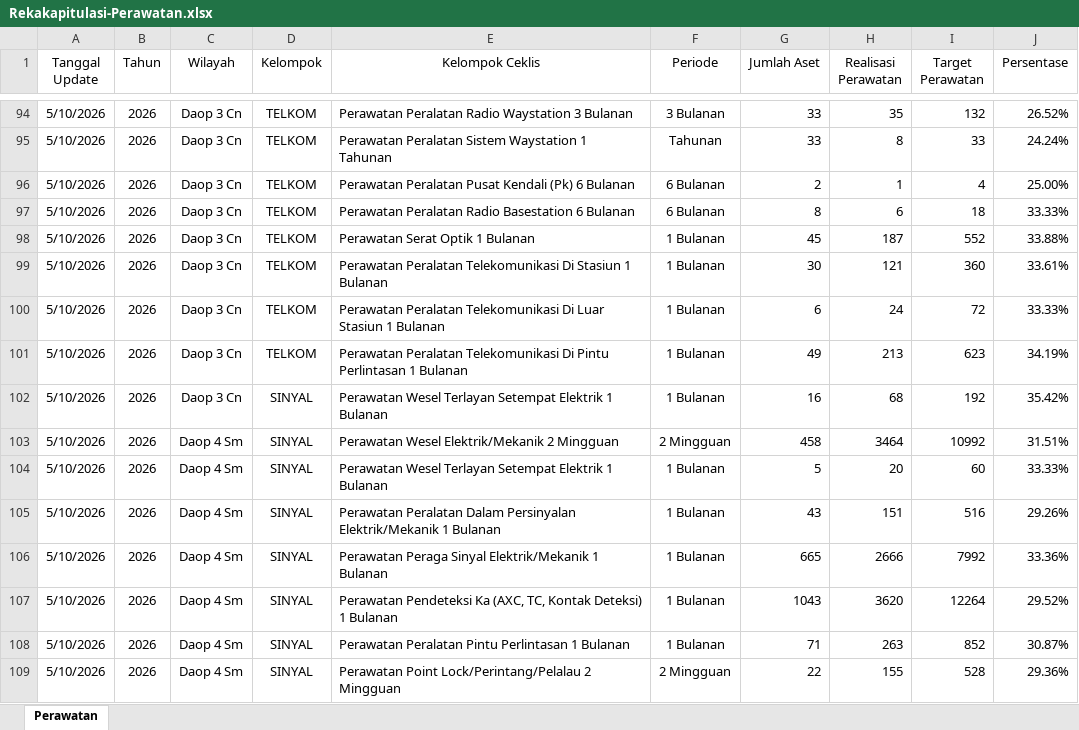
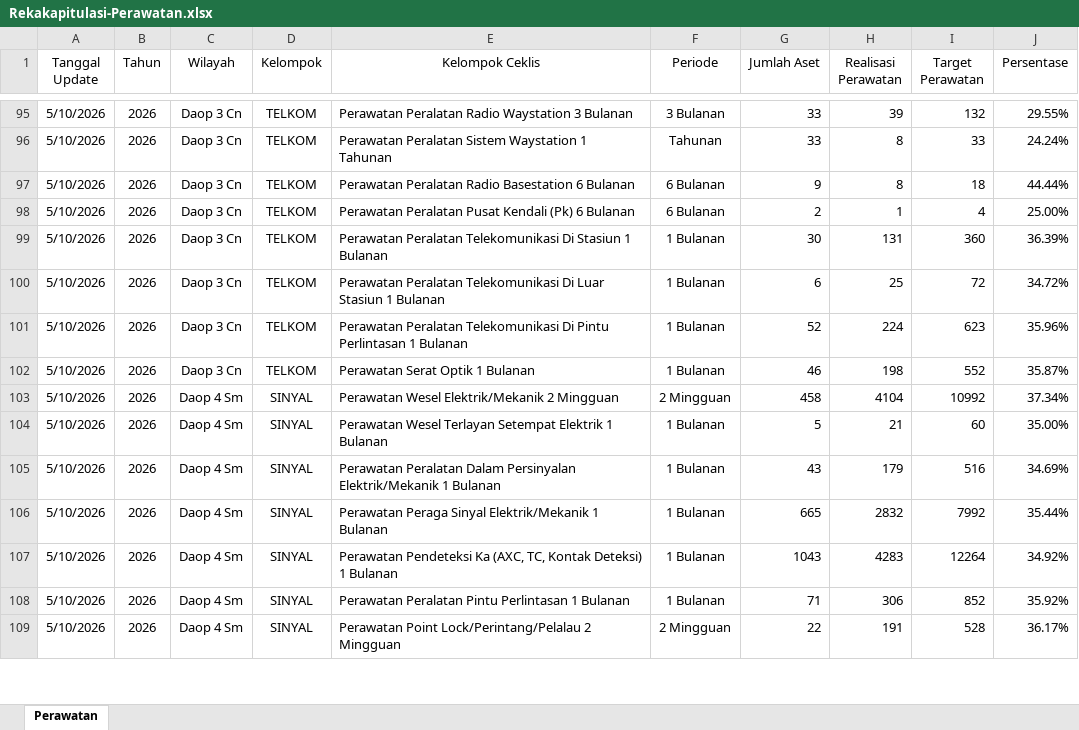
Before and after one commit to sanusizulfirmanlubis/mb52-data, an Excel workbook: data/Rekakapitulasi-Perawatan.xlsx, sheet Perawatan, drawn as a sheet; only a part is shown, gaps mark what is left out; values as stored, in another font and other column widths than the file's, no borders; removed rows and columns are numbered as before the commit, all else as after; the diff covers the shown part only; the diff names each change by its address in the sheet, - before the commit and + after, or states it on an @@ line.

Commit message:
update perawatan dari web

```diff
--- a/data/Rekakapitulasi-Perawatan.xlsx (sheet Perawatan)
+++ b/data/Rekakapitulasi-Perawatan.xlsx (sheet Perawatan)
-H95 (Realisasi Perawatan): 35
+H95 (Realisasi Perawatan): 39
-J95 (Persentase): 26.52%
+J95 (Persentase): 29.55%
+row 97: 5/10/2026 | 2026 | Daop 3 Cn | TELKOM | Perawatan Peralatan Radio Basestation 6 Bulanan | 6 Bulanan | 9 | 8 | 18 | 44.44%
-row 97: 5/10/2026 | 2026 | Daop 3 Cn | TELKOM | Perawatan Peralatan Radio Basestation 6 Bulanan | 6 Bulanan | 8 | 6 | 18 | 33.33%
-row 98: 5/10/2026 | 2026 | Daop 3 Cn | TELKOM | Perawatan Serat Optik 1 Bulanan | 1 Bulanan | 45 | 187 | 552 | 33.88%
-H99 (Realisasi Perawatan): 121
+H99 (Realisasi Perawatan): 131
-J99 (Persentase): 33.61%
+J99 (Persentase): 36.39%
-H100 (Realisasi Perawatan): 24
+H100 (Realisasi Perawatan): 25
-J100 (Persentase): 33.33%
+J100 (Persentase): 34.72%
-G101 (Jumlah Aset): 49
+G101 (Jumlah Aset): 52
-H101 (Realisasi Perawatan): 213
+H101 (Realisasi Perawatan): 224
-J101 (Persentase): 34.19%
+J101 (Persentase): 35.96%
-D102 (Kelompok): SINYAL
+D102 (Kelompok): TELKOM
-E102 (Kelompok Ceklis): Perawatan Wesel Terlayan Setempat Elektrik 1 Bulanan
+E102 (Kelompok Ceklis): Perawatan Serat Optik 1 Bulanan
-G102 (Jumlah Aset): 16
+G102 (Jumlah Aset): 46
-H102 (Realisasi Perawatan): 68
+H102 (Realisasi Perawatan): 198
-I102 (Target Perawatan): 192
+I102 (Target Perawatan): 552
-J102 (Persentase): 35.42%
+J102 (Persentase): 35.87%
-H103 (Realisasi Perawatan): 3464
+H103 (Realisasi Perawatan): 4104
-J103 (Persentase): 31.51%
+J103 (Persentase): 37.34%
-H104 (Realisasi Perawatan): 20
+H104 (Realisasi Perawatan): 21
-J104 (Persentase): 33.33%
+J104 (Persentase): 35.00%
-H105 (Realisasi Perawatan): 151
+H105 (Realisasi Perawatan): 179
-J105 (Persentase): 29.26%
+J105 (Persentase): 34.69%
-H106 (Realisasi Perawatan): 2666
+H106 (Realisasi Perawatan): 2832
-J106 (Persentase): 33.36%
+J106 (Persentase): 35.44%
-H107 (Realisasi Perawatan): 3620
+H107 (Realisasi Perawatan): 4283
-J107 (Persentase): 29.52%
+J107 (Persentase): 34.92%
-H108 (Realisasi Perawatan): 263
+H108 (Realisasi Perawatan): 306
-J108 (Persentase): 30.87%
+J108 (Persentase): 35.92%
-H109 (Realisasi Perawatan): 155
+H109 (Realisasi Perawatan): 191
-J109 (Persentase): 29.36%
+J109 (Persentase): 36.17%
```
Also changed, not shown: 5 added rows, 9 removed rows and 504 edited cells elsewhere in this sheet.
